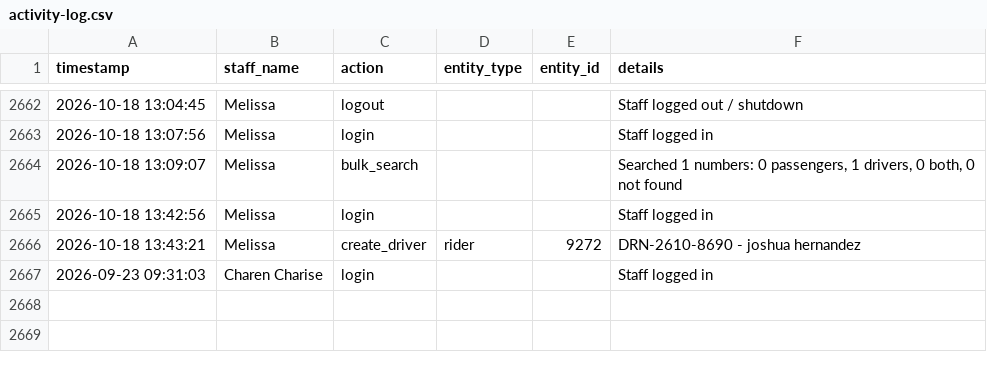
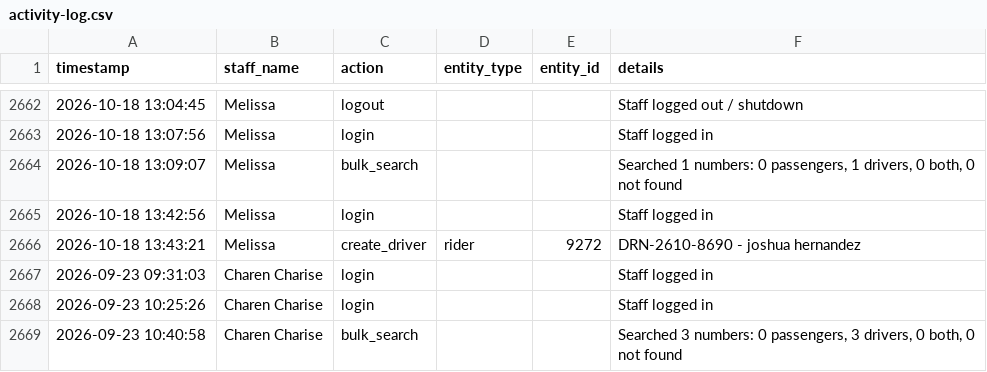
Before and after one commit to jangdannug/PinoyRidePh, a CSV file: logs/activity-log.csv, drawn as a sheet; only a part is shown, gaps mark what is left out; the diff names each change by its address in the sheet, - before the commit and + after, or states it on an @@ line.

Commit message:
Activity log sync (startup) - 2026-09-23 15:26:13

```diff
--- a/logs/activity-log.csv
+++ b/logs/activity-log.csv
+row 2668: 2026-09-23 10:25:26 | Charen Charise | login |  |  | Staff logged in
+row 2669: 2026-09-23 10:40:58 | Charen Charise | bulk_search |  |  | Searched 3 numbers: 0 passengers, 3 drivers, 0 both, 0 not found
```
Also changed, not shown: 1 other file.
